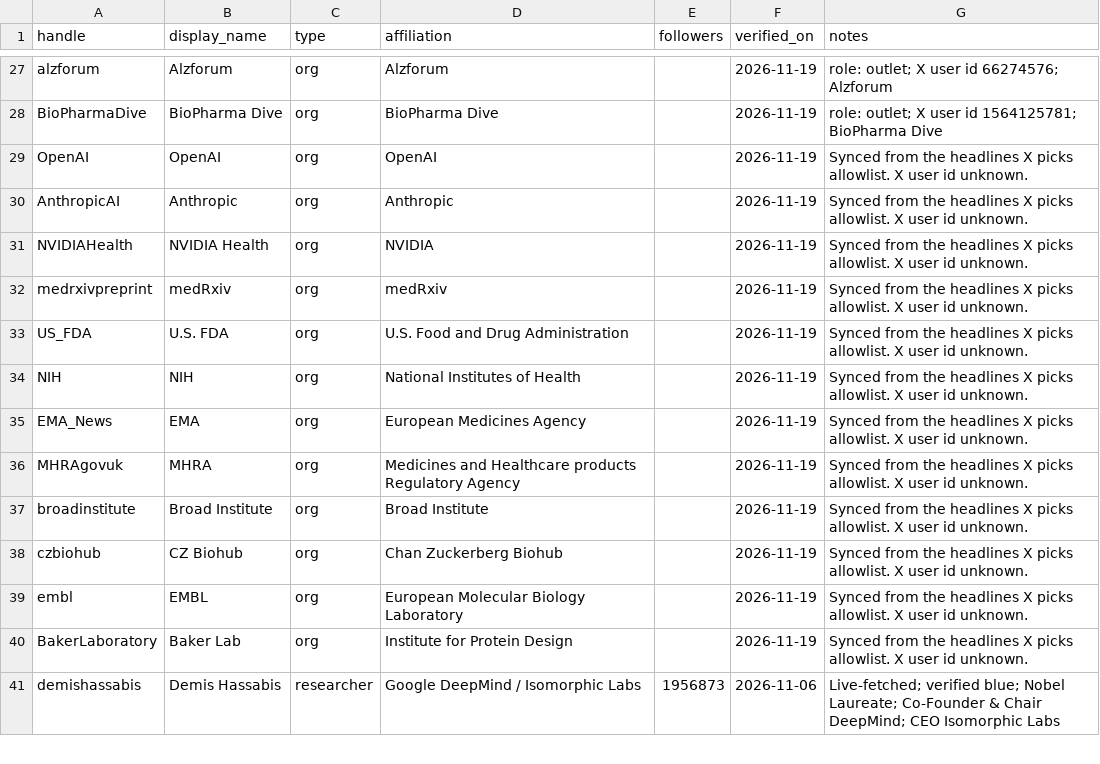
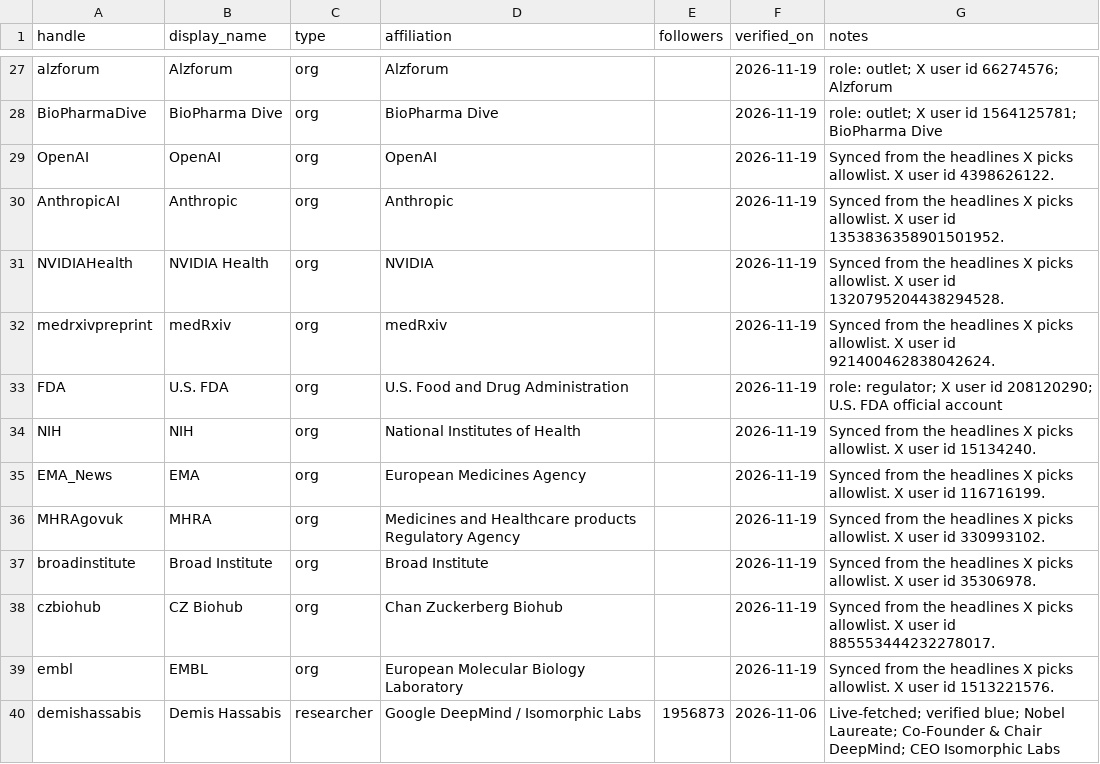
Before and after one commit to biocatalystfeed/biocatalystfeed.github.io, a CSV file: data/x_allowlist_v1.csv, drawn as a sheet; only a part is shown, gaps mark what is left out; the diff covers the shown part only.

```diff
--- a/data/x_allowlist_v1.csv
+++ b/data/x_allowlist_v1.csv
@@ -28,14 +28,13 @@ alzforum,Alzforum,org,Alzforum,,2026-11-19,role: outlet; X user id 66274576; Alz
 BioPharmaDive,BioPharma Dive,org,BioPharma Dive,,2026-11-19,role: outlet; X user id 1564125781; BioPharma Dive
-OpenAI,OpenAI,org,OpenAI,,2026-11-19,Synced from the headlines X picks allowlist. X user id unknown.
-AnthropicAI,Anthropic,org,Anthropic,,2026-11-19,Synced from the headlines X picks allowlist. X user id unknown.
-NVIDIAHealth,NVIDIA Health,org,NVIDIA,,2026-11-19,Synced from the headlines X picks allowlist. X user id unknown.
-medrxivpreprint,medRxiv,org,medRxiv,,2026-11-19,Synced from the headlines X picks allowlist. X user id unknown.
-US_FDA,U.S. FDA,org,U.S. Food and Drug Administration,,2026-11-19,Synced from the headlines X picks allowlist. X user id unknown.
-NIH,NIH,org,National Institutes of Health,,2026-11-19,Synced from the headlines X picks allowlist. X user id unknown.
-EMA_News,EMA,org,European Medicines Agency,,2026-11-19,Synced from the headlines X picks allowlist. X user id unknown.
-MHRAgovuk,MHRA,org,Medicines and Healthcare products Regulatory Agency,,2026-11-19,Synced from the headlines X picks allowlist. X user id unknown.
-broadinstitute,Broad Institute,org,Broad Institute,,2026-11-19,Synced from the headlines X picks allowlist. X user id unknown.
-czbiohub,CZ Biohub,org,Chan Zuckerberg Biohub,,2026-11-19,Synced from the headlines X picks allowlist. X user id unknown.
-embl,EMBL,org,European Molecular Biology Laboratory,,2026-11-19,Synced from the headlines X picks allowlist. X user id unknown.
-BakerLaboratory,Baker Lab,org,Institute for Protein Design,,2026-11-19,Synced from the headlines X picks allowlist. X user id unknown.
+OpenAI,OpenAI,org,OpenAI,,2026-11-19,Synced from the headlines X picks allowlist. X user id 4398626122.
+AnthropicAI,Anthropic,org,Anthropic,,2026-11-19,Synced from the headlines X picks allowlist. X user id 1353836358901501952.
+NVIDIAHealth,NVIDIA Health,org,NVIDIA,,2026-11-19,Synced from the headlines X picks allowlist. X user id 1320795204438294528.
+medrxivpreprint,medRxiv,org,medRxiv,,2026-11-19,Synced from the headlines X picks allowlist. X user id 921400462838042624.
+FDA,U.S. FDA,org,U.S. Food and Drug Administration,,2026-11-19,role: regulator; X user id 208120290; U.S. FDA official account
+NIH,NIH,org,National Institutes of Health,,2026-11-19,Synced from the headlines X picks allowlist. X user id 15134240.
+EMA_News,EMA,org,European Medicines Agency,,2026-11-19,Synced from the headlines X picks allowlist. X user id 116716199.
+MHRAgovuk,MHRA,org,Medicines and Healthcare products Regulatory Agency,,2026-11-19,Synced from the headlines X picks allowlist. X user id 330993102.
+broadinstitute,Broad Institute,org,Broad Institute,,2026-11-19,Synced from the headlines X picks allowlist. X user id 35306978.
+czbiohub,CZ Biohub,org,Chan Zuckerberg Biohub,,2026-11-19,Synced from the headlines X picks allowlist. X user id 885553444232278017.
+embl,EMBL,org,European Molecular Biology Laboratory,,2026-11-19,Synced from the headlines X picks allowlist. X user id 1513221576.
 demishassabis,Demis Hassabis,researcher,Google DeepMind / Isomorphic Labs,1956873,2026-11-06,Live-fetched; verified blue; Nobel Laureate; Co-Founder & Chair DeepMind; CEO Isomorphic Labs
```
Also changed, not shown: 22 edited cells elsewhere in this file, 5 other files.
